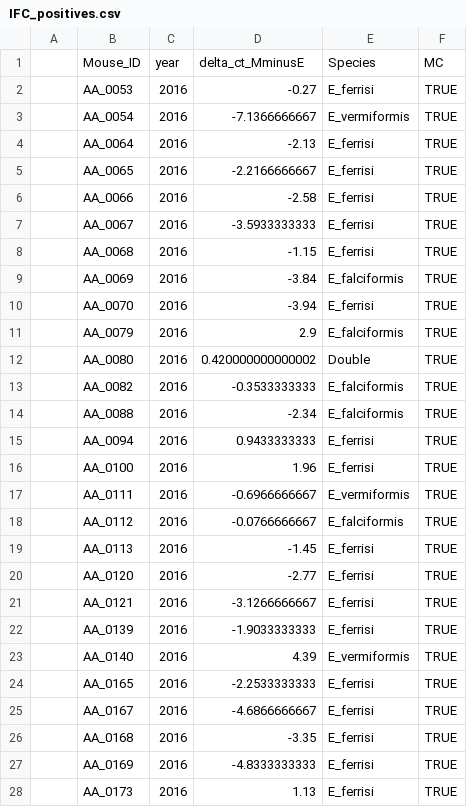
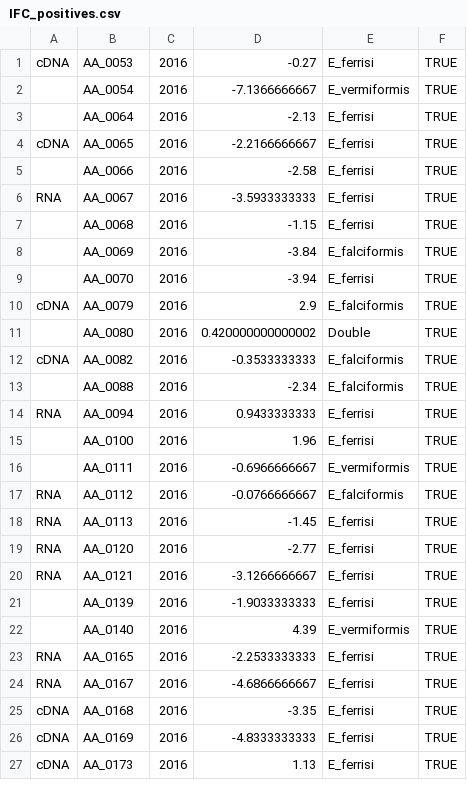
Before and after one commit to LubomirBednar/PhD, a CSV file: IFC_positives.csv, drawn as a sheet; only a part is shown; the diff covers the shown part only.

```diff
--- a/IFC_positives.csv
+++ b/IFC_positives.csv
@@ -1,8 +1,7 @@
-,Mouse_ID,year,delta_ct_MminusE,Species,MC
-,AA_0053,2016,-0.27,E_ferrisi,TRUE
+cDNA,AA_0053,2016,-0.27,E_ferrisi,TRUE
 ,AA_0054,2016,-7.1366666667,E_vermiformis,TRUE
 ,AA_0064,2016,-2.13,E_ferrisi,TRUE
-,AA_0065,2016,-2.2166666667,E_ferrisi,TRUE
+cDNA,AA_0065,2016,-2.2166666667,E_ferrisi,TRUE
 ,AA_0066,2016,-2.58,E_ferrisi,TRUE
-,AA_0067,2016,-3.5933333333,E_ferrisi,TRUE
+RNA,AA_0067,2016,-3.5933333333,E_ferrisi,TRUE
 ,AA_0068,2016,-1.15,E_ferrisi,TRUE
@@ -10,19 +9,19 @@
 ,AA_0070,2016,-3.94,E_ferrisi,TRUE
-,AA_0079,2016,2.9,E_falciformis,TRUE
+cDNA,AA_0079,2016,2.9,E_falciformis,TRUE
 ,AA_0080,2016,0.420000000000002,Double,TRUE
-,AA_0082,2016,-0.3533333333,E_falciformis,TRUE
+cDNA,AA_0082,2016,-0.3533333333,E_falciformis,TRUE
 ,AA_0088,2016,-2.34,E_falciformis,TRUE
-,AA_0094,2016,0.9433333333,E_ferrisi,TRUE
+RNA,AA_0094,2016,0.9433333333,E_ferrisi,TRUE
 ,AA_0100,2016,1.96,E_ferrisi,TRUE
 ,AA_0111,2016,-0.6966666667,E_vermiformis,TRUE
-,AA_0112,2016,-0.0766666667,E_falciformis,TRUE
-,AA_0113,2016,-1.45,E_ferrisi,TRUE
-,AA_0120,2016,-2.77,E_ferrisi,TRUE
-,AA_0121,2016,-3.1266666667,E_ferrisi,TRUE
+RNA,AA_0112,2016,-0.0766666667,E_falciformis,TRUE
+RNA,AA_0113,2016,-1.45,E_ferrisi,TRUE
+RNA,AA_0120,2016,-2.77,E_ferrisi,TRUE
+RNA,AA_0121,2016,-3.1266666667,E_ferrisi,TRUE
 ,AA_0139,2016,-1.9033333333,E_ferrisi,TRUE
 ,AA_0140,2016,4.39,E_vermiformis,TRUE
-,AA_0165,2016,-2.2533333333,E_ferrisi,TRUE
-,AA_0167,2016,-4.6866666667,E_ferrisi,TRUE
-,AA_0168,2016,-3.35,E_ferrisi,TRUE
-,AA_0169,2016,-4.8333333333,E_ferrisi,TRUE
-,AA_0173,2016,1.13,E_ferrisi,TRUE
+RNA,AA_0165,2016,-2.2533333333,E_ferrisi,TRUE
+RNA,AA_0167,2016,-4.6866666667,E_ferrisi,TRUE
+cDNA,AA_0168,2016,-3.35,E_ferrisi,TRUE
+cDNA,AA_0169,2016,-4.8333333333,E_ferrisi,TRUE
+cDNA,AA_0173,2016,1.13,E_ferrisi,TRUE
```
Also changed, not shown: 149 edited cells elsewhere in this file, cDNA_done.csv, 1 other file.
